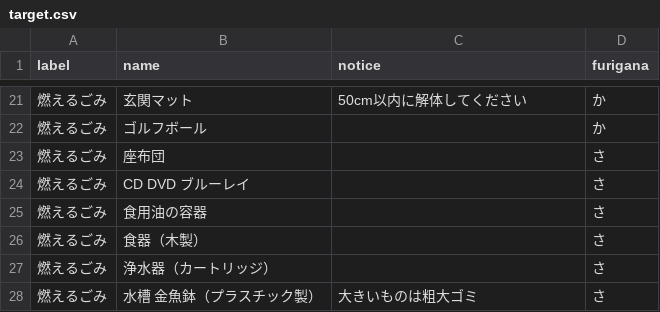
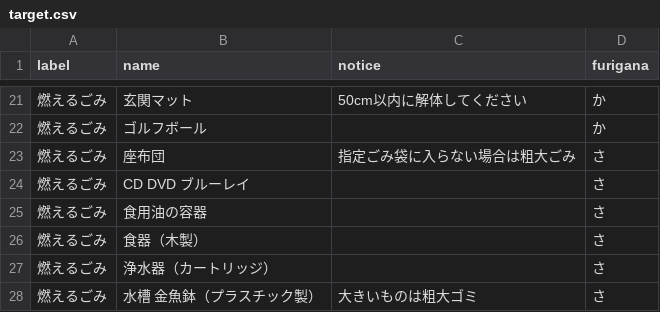
Before and after one commit to codeforsaga/5374ogi, a CSV file: data/target.csv, drawn as a sheet; only a part is shown, gaps mark what is left out.

Commit message:
令和2年度ごみ分別カレンダーデータに変更
燃えるごみ,座布団の注意事項に「指定ごみ袋に入らない場合は粗大ごみ」を入れました。

```diff
--- a/data/target.csv
+++ b/data/target.csv
@@ -22,3 +22,3 @@
 燃えるごみ,ゴルフボール,,か
-燃えるごみ,座布団,,さ
+燃えるごみ,座布団,指定ごみ袋に入らない場合は粗大ごみ,さ
 燃えるごみ,CD　DVD　ブルーレイ,,さ
```
